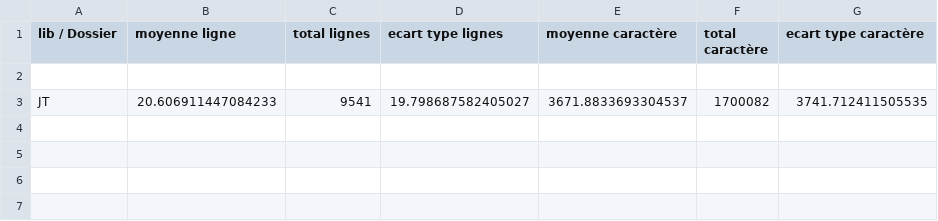
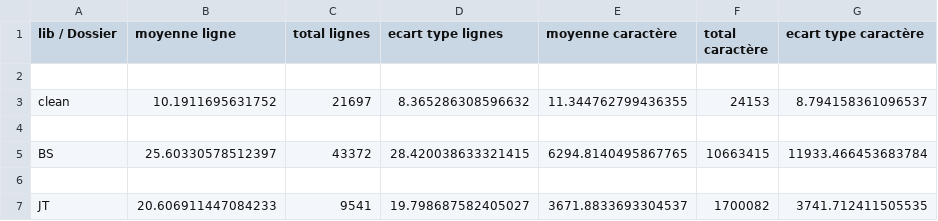
Before and after one commit to dparan/tpScraping, a CSV file: generatedDatas/ex1/datas.csv, drawn as a sheet.

```diff
--- a/generatedDatas/ex1/datas.csv
+++ b/generatedDatas/ex1/datas.csv
@@ -2,2 +2,6 @@ lib / Dossier,moyenne ligne,total lignes,ecart type lignes,moyenne caractère,to
 
+clean,10.1911695631752,21697,8.365286308596632,11.344762799436355,24153,8.794158361096537
+
+BS,25.60330578512397,43372,28.420038633321415,6294.8140495867765,10663415,11933.466453683784
+
 JT,20.606911447084233,9541,19.798687582405027,3671.8833693304537,1700082,3741.712411505535
```
Also changed, not shown: 6 other files.
